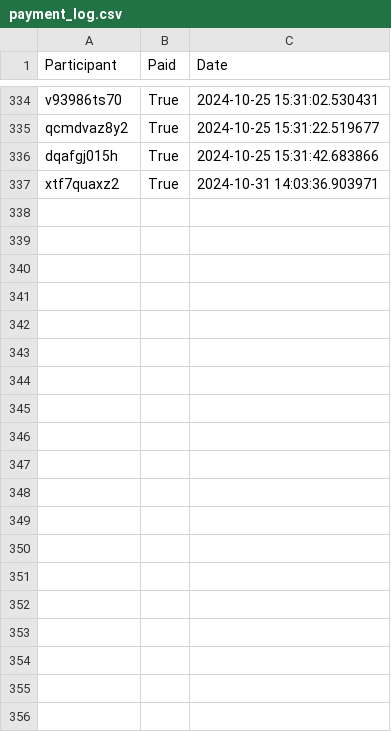
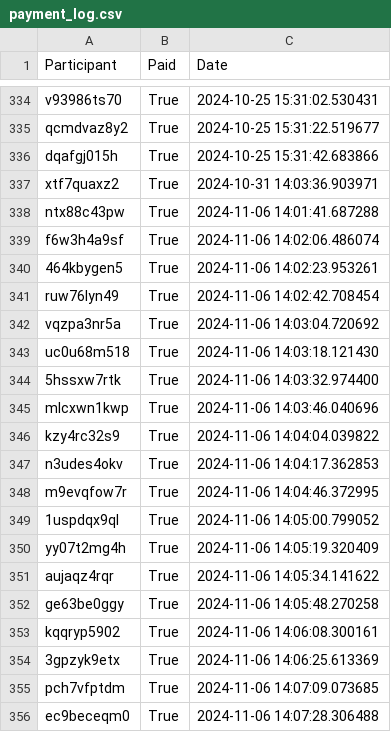
Before and after one commit to RealityBending/FakeNewsIntervention, a CSV file: data/payment_log.csv, drawn as a sheet; only a part is shown, gaps mark what is left out; the diff covers the shown part only.

```diff
--- a/data/payment_log.csv
+++ b/data/payment_log.csv
@@ -337 +337,20 @@ dqafgj015h,True,2024-10-25 15:31:42.683866
 xtf7quaxz2,True,2024-10-31 14:03:36.903971
+ntx88c43pw,True,2024-11-06 14:01:41.687288
+f6w3h4a9sf,True,2024-11-06 14:02:06.486074
+464kbygen5,True,2024-11-06 14:02:23.953261
+ruw76lyn49,True,2024-11-06 14:02:42.708454
+vqzpa3nr5a,True,2024-11-06 14:03:04.720692
+uc0u68m518,True,2024-11-06 14:03:18.121430
+5hssxw7rtk,True,2024-11-06 14:03:32.974400
+mlcxwn1kwp,True,2024-11-06 14:03:46.040696
+kzy4rc32s9,True,2024-11-06 14:04:04.039822
+n3udes4okv,True,2024-11-06 14:04:17.362853
+m9evqfow7r,True,2024-11-06 14:04:46.372995
+1uspdqx9ql,True,2024-11-06 14:05:00.799052
+yy07t2mg4h,True,2024-11-06 14:05:19.320409
+aujaqz4rqr,True,2024-11-06 14:05:34.141622
+ge63be0ggy,True,2024-11-06 14:05:48.270258
+kqqryp5902,True,2024-11-06 14:06:08.300161
+3gpzyk9etx,True,2024-11-06 14:06:25.613369
+pch7vfptdm,True,2024-11-06 14:07:09.073685
+ec9beceqm0,True,2024-11-06 14:07:28.306488
```
Also changed, not shown: 15 added rows elsewhere in this file, 3 other files.
